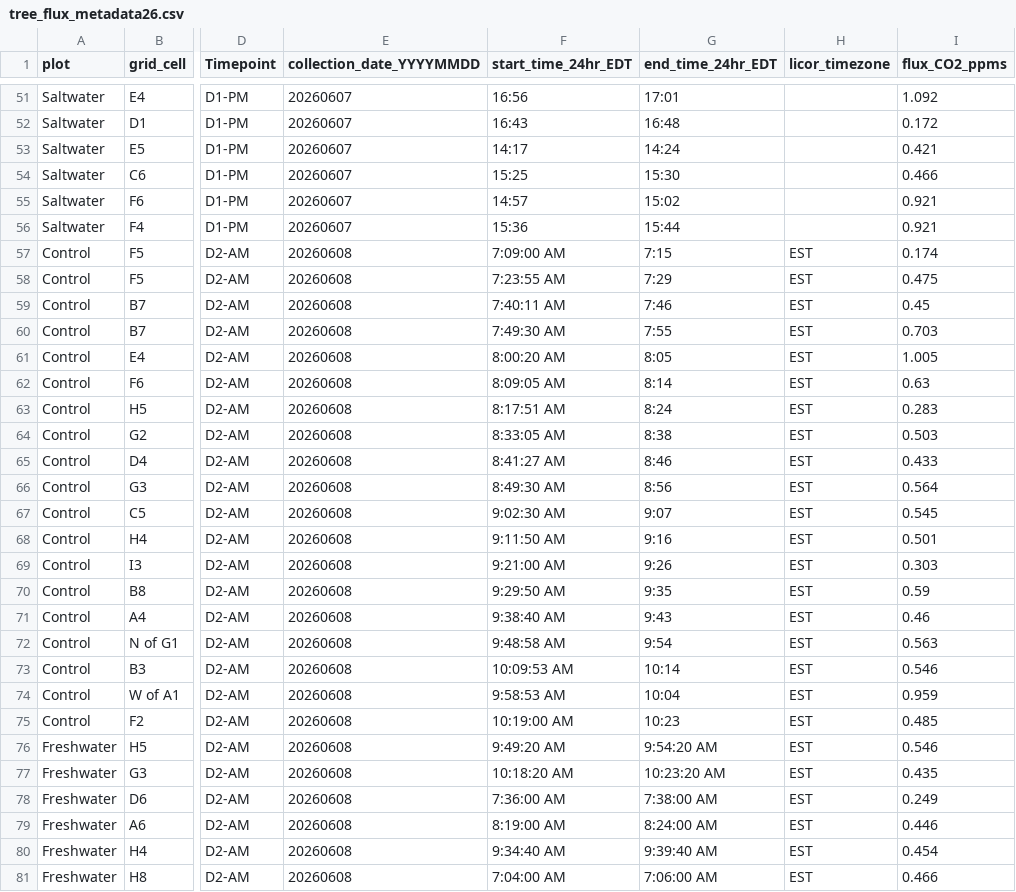
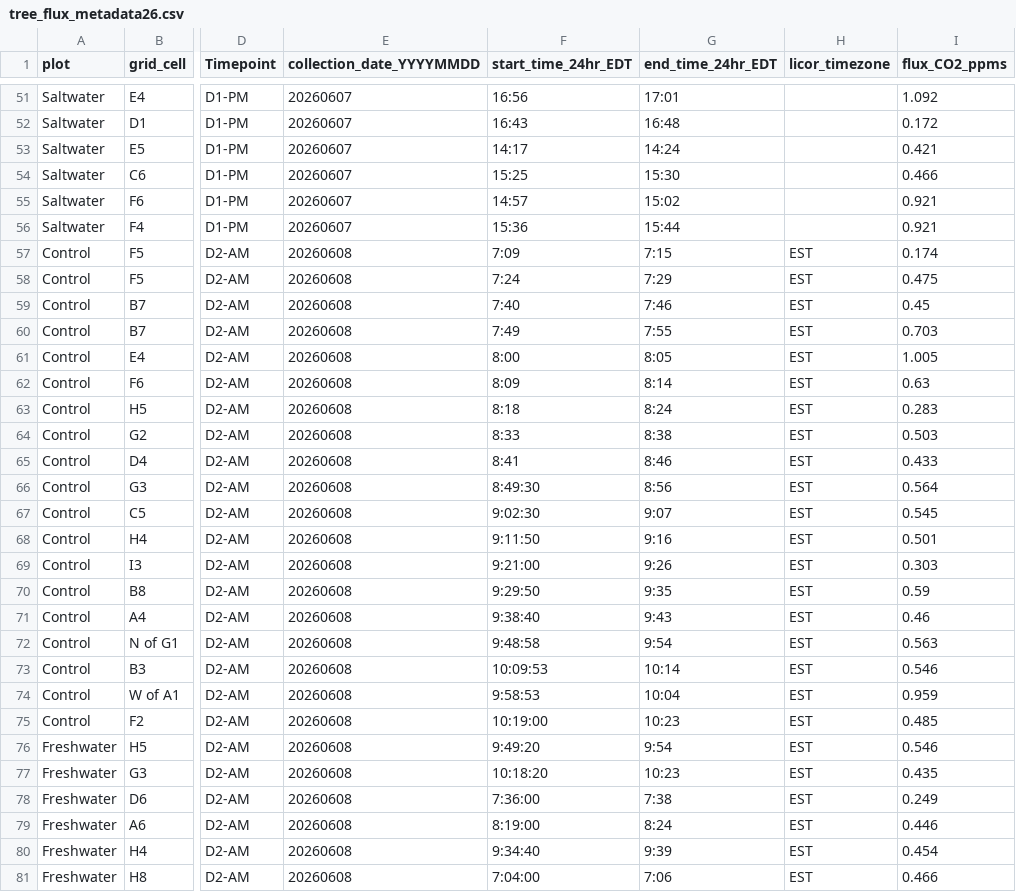
Before and after one commit to COMPASS-DOE/TEMPEST, a CSV file: Data/tree_flux_licor/metadata_excel_files/tree_flux_metadata26.csv, drawn as a sheet; only a part is shown, gaps mark what is left out; the diff covers the shown part only; the diff names each change by its address in the sheet, - before the commit and + after, or states it on an @@ line.

Commit message:
Update tree_flux_metadata26.csv

```diff
--- a/Data/tree_flux_licor/metadata_excel_files/tree_flux_metadata26.csv
+++ b/Data/tree_flux_licor/metadata_excel_files/tree_flux_metadata26.csv
-F57 (start_time_24hr_EDT): 7:09:00 AM
+F57 (start_time_24hr_EDT): 7:09
-F58 (start_time_24hr_EDT): 7:23:55 AM
+F58 (start_time_24hr_EDT): 7:24
-F59 (start_time_24hr_EDT): 7:40:11 AM
+F59 (start_time_24hr_EDT): 7:40
-F60 (start_time_24hr_EDT): 7:49:30 AM
+F60 (start_time_24hr_EDT): 7:49
-F61 (start_time_24hr_EDT): 8:00:20 AM
+F61 (start_time_24hr_EDT): 8:00
-F62 (start_time_24hr_EDT): 8:09:05 AM
+F62 (start_time_24hr_EDT): 8:09
-F63 (start_time_24hr_EDT): 8:17:51 AM
+F63 (start_time_24hr_EDT): 8:18
-F64 (start_time_24hr_EDT): 8:33:05 AM
+F64 (start_time_24hr_EDT): 8:33
-F65 (start_time_24hr_EDT): 8:41:27 AM
+F65 (start_time_24hr_EDT): 8:41
-F66 (start_time_24hr_EDT): 8:49:30 AM
+F66 (start_time_24hr_EDT): 8:49:30
-F67 (start_time_24hr_EDT): 9:02:30 AM
+F67 (start_time_24hr_EDT): 9:02:30
-F68 (start_time_24hr_EDT): 9:11:50 AM
+F68 (start_time_24hr_EDT): 9:11:50
-F69 (start_time_24hr_EDT): 9:21:00 AM
+F69 (start_time_24hr_EDT): 9:21:00
-F70 (start_time_24hr_EDT): 9:29:50 AM
+F70 (start_time_24hr_EDT): 9:29:50
-F71 (start_time_24hr_EDT): 9:38:40 AM
+F71 (start_time_24hr_EDT): 9:38:40
-F72 (start_time_24hr_EDT): 9:48:58 AM
+F72 (start_time_24hr_EDT): 9:48:58
-F73 (start_time_24hr_EDT): 10:09:53 AM
+F73 (start_time_24hr_EDT): 10:09:53
-F74 (start_time_24hr_EDT): 9:58:53 AM
+F74 (start_time_24hr_EDT): 9:58:53
-F75 (start_time_24hr_EDT): 10:19:00 AM
+F75 (start_time_24hr_EDT): 10:19:00
-F76 (start_time_24hr_EDT): 9:49:20 AM
+F76 (start_time_24hr_EDT): 9:49:20
-G76 (end_time_24hr_EDT): 9:54:20 AM
+G76 (end_time_24hr_EDT): 9:54
-F77 (start_time_24hr_EDT): 10:18:20 AM
+F77 (start_time_24hr_EDT): 10:18:20
-G77 (end_time_24hr_EDT): 10:23:20 AM
+G77 (end_time_24hr_EDT): 10:23
-F78 (start_time_24hr_EDT): 7:36:00 AM
+F78 (start_time_24hr_EDT): 7:36:00
-G78 (end_time_24hr_EDT): 7:38:00 AM
+G78 (end_time_24hr_EDT): 7:38
-F79 (start_time_24hr_EDT): 8:19:00 AM
+F79 (start_time_24hr_EDT): 8:19:00
-G79 (end_time_24hr_EDT): 8:24:00 AM
+G79 (end_time_24hr_EDT): 8:24
-F80 (start_time_24hr_EDT): 9:34:40 AM
+F80 (start_time_24hr_EDT): 9:34:40
-G80 (end_time_24hr_EDT): 9:39:40 AM
+G80 (end_time_24hr_EDT): 9:39
-F81 (start_time_24hr_EDT): 7:04:00 AM
+F81 (start_time_24hr_EDT): 7:04:00
-G81 (end_time_24hr_EDT): 7:06:00 AM
+G81 (end_time_24hr_EDT): 7:06
```
Also changed, not shown: 61 edited cells elsewhere in this file.
